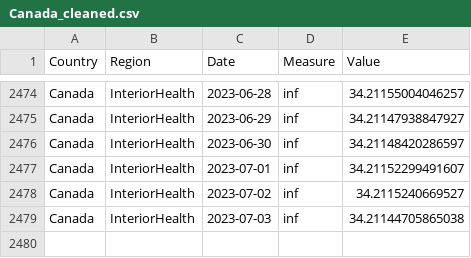
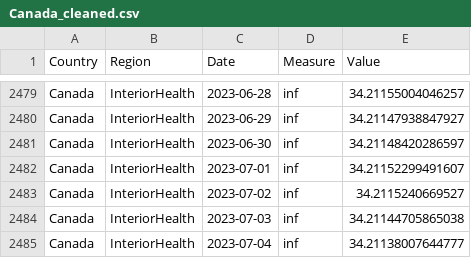
Before and after one commit to necsi/WHN-Wastewater-Code, a CSV file: Canada_cleaned.csv, drawn as a sheet; only a part is shown, gaps mark what is left out; the diff covers the shown part only.

```diff
--- a/Canada_cleaned.csv
+++ b/Canada_cleaned.csv
@@ -2479 +2484,2 @@ Canada,InteriorHealth,2023-07-02,inf,34.2115240669527
 Canada,InteriorHealth,2023-07-03,inf,34.21144705865038
+Canada,InteriorHealth,2023-07-04,inf,34.21138007644777
```
Also changed, not shown: 5 added rows elsewhere in this file.
